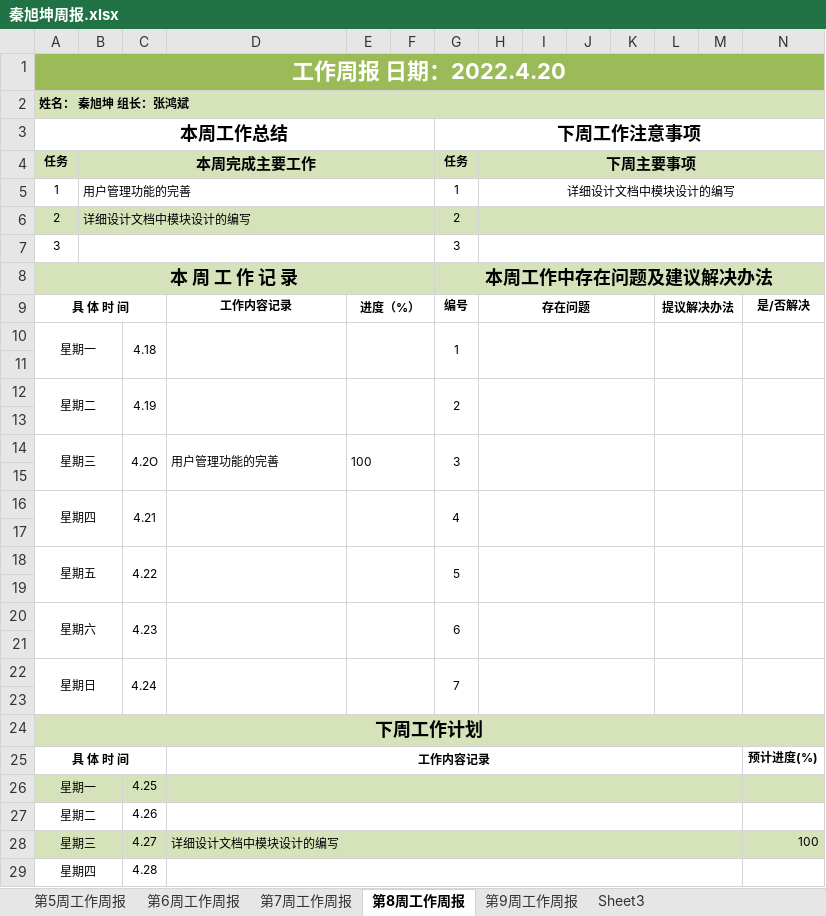
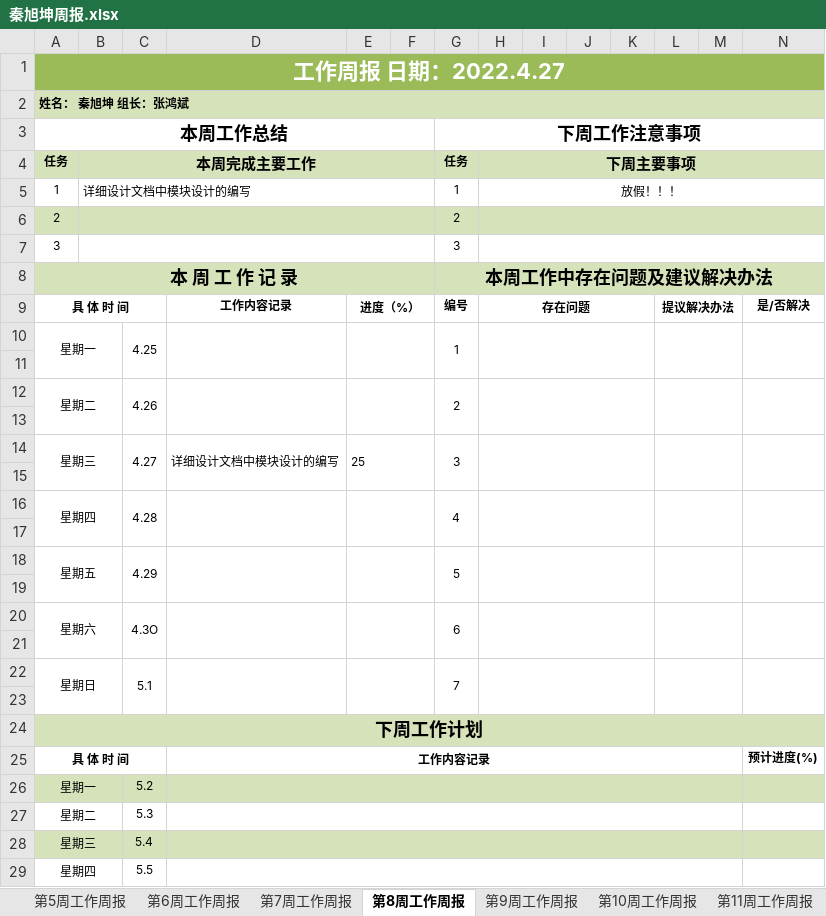
Before and after one commit to AzureStarz/IDPhotoProductionPlatform, an Excel workbook: weeklyReport/秦旭坤/秦旭坤周报.xlsx, sheet 第8周工作周报, drawn as a sheet; only a part is shown; values as stored, in another font and other column widths than the file's, no borders; removed rows and columns are numbered as before the commit, all else as after; the diff covers the shown part only; the diff names each change by its address in the sheet, - before the commit and + after, or states it on an @@ line.

```diff
--- a/weeklyReport/秦旭坤/秦旭坤周报.xlsx (sheet 第8周工作周报)
+++ b/weeklyReport/秦旭坤/秦旭坤周报.xlsx (sheet 第8周工作周报)
-sheet tab: Sheet3
+sheet tab: 第10周工作周报
+sheet tab: 第11周工作周报
-A1 (本周工作总结): 工作周报 日期：2022.4.20
+A1 (本周工作总结): 工作周报 日期：2022.4.27
-B5: 用户管理功能的完善
+B5: 详细设计文档中模块设计的编写
-H5: 详细设计文档中模块设计的编写
+H5: 放假！！！
-B6: 详细设计文档中模块设计的编写
+B6: (empty)
-C10: 4.18
+C10: 4.25
-C12: 4.19
+C12: 4.26
-C14: 4.2O
+C14: 4.27
-D14: 用户管理功能的完善
+D14: 详细设计文档中模块设计的编写
-E14: 100
+E14: 25
-C16: 4.21
+C16: 4.28
-C18: 4.22
+C18: 4.29
-C20: 4.23
+C20: 4.3O
-C22: 4.24
+C22: 5.1
-C26: 4.25
+C26: 5.2
-C27: 4.26
+C27: 5.3
-row 28: 星期三 |  | 4.27 | 详细设计文档中模块设计的编写 |  |  |  |  |  |  |  |  |  | 100
+row 28: 星期三 |  | 5.4
-C29: 4.28
+C29: 5.5
```
Also changed, not shown: 3 edited cells elsewhere in this sheet, sheet 第7周工作周报, sheet 第9周工作周报, 1 other file.
